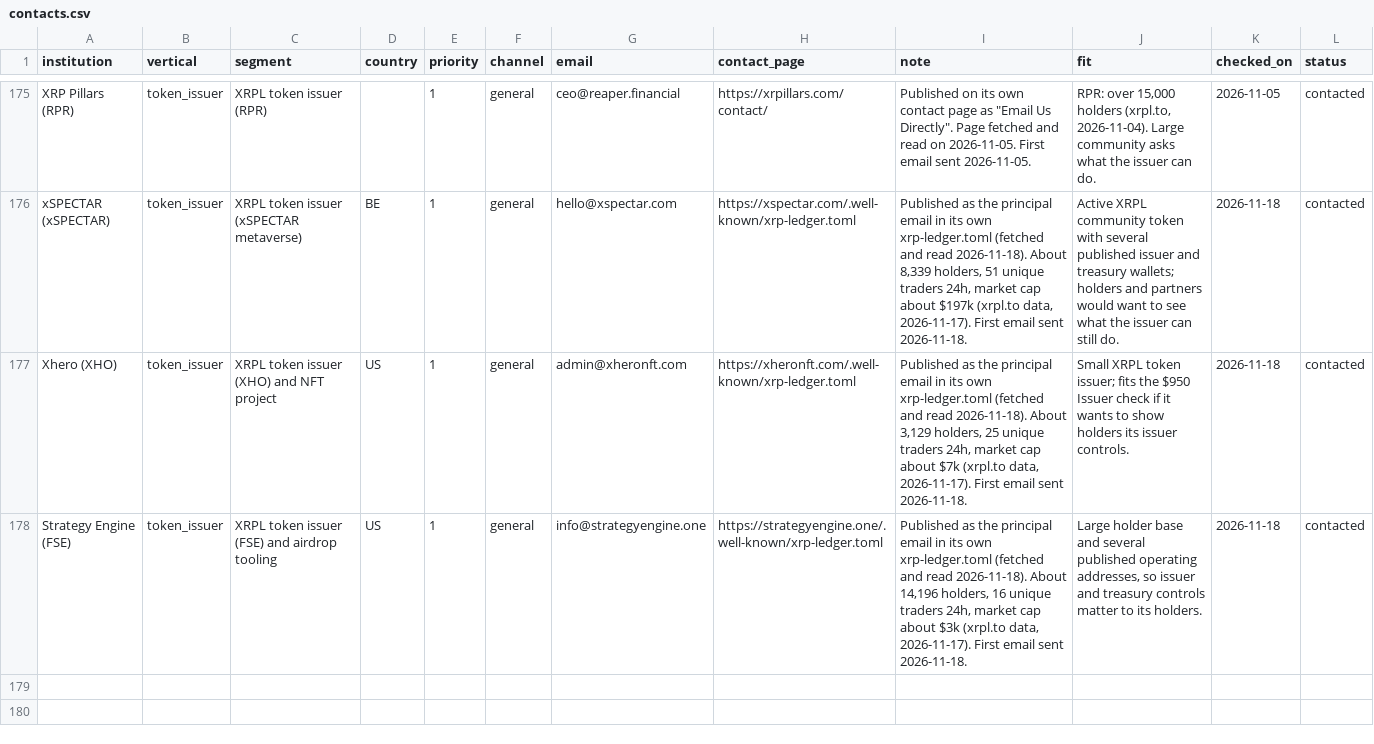
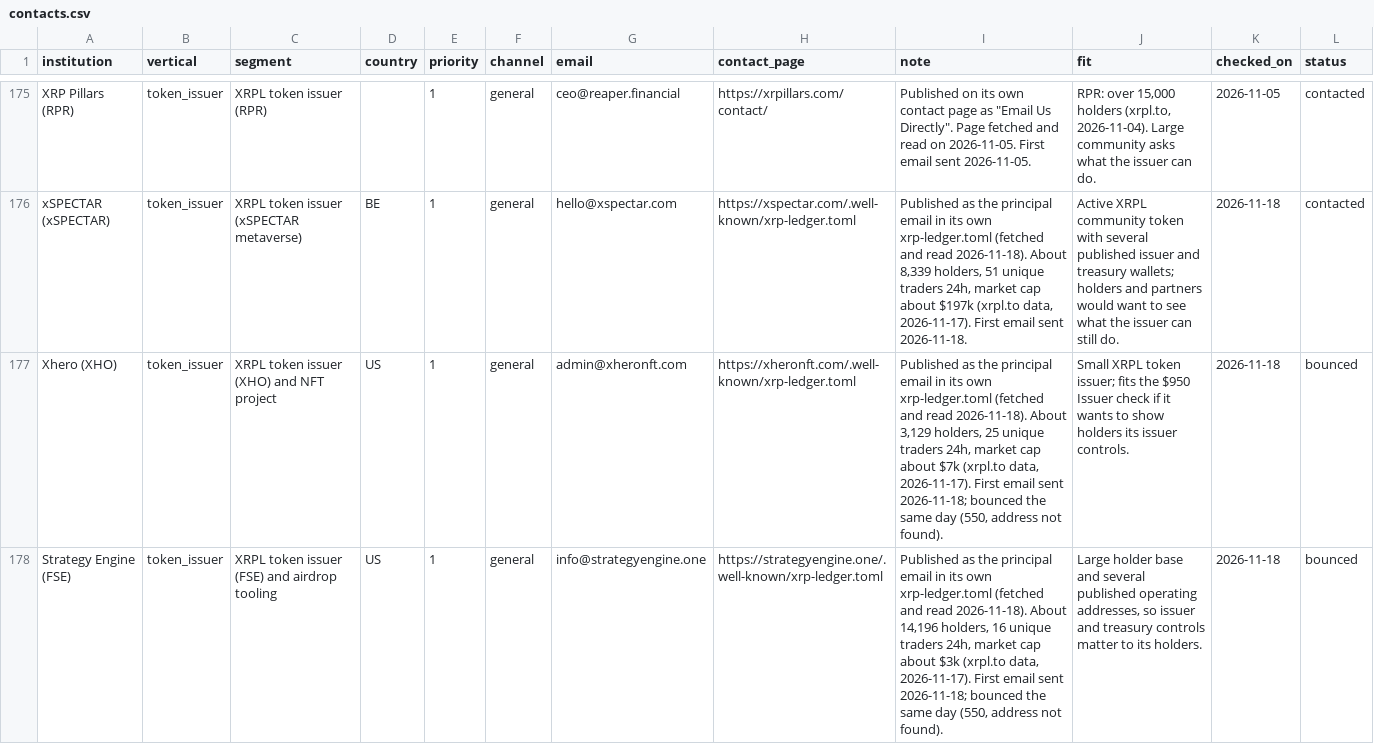
Before and after one commit to Ignosha/noshashi, a CSV file: outreach/contacts.csv, drawn as a sheet; only a part is shown, gaps mark what is left out.

```diff
--- a/outreach/contacts.csv
+++ b/outreach/contacts.csv
@@ -176,3 +176,3 @@ XRP Pillars (RPR),token_issuer,XRPL token issuer (RPR),,1,general,ceo@reaper.fin
 xSPECTAR (xSPECTAR),token_issuer,XRPL token issuer (xSPECTAR metaverse),BE,1,general,hello@xspectar.com,https://xspectar.com/.well-known/xrp-ledger.toml,"Published as the principal email in its own xrp-ledger.toml (fetched and read 2026-11-18). About 8,339 holders, 51 unique traders 24h, market cap about $197k (xrpl.to data, 2026-11-17). First email sent 2026-11-18.","Active XRPL community token with several published issuer and treasury wallets; holders and partners would want to see what the issuer can still do.",2026-11-18,contacted
-Xhero (XHO),token_issuer,XRPL token issuer (XHO) and NFT project,US,1,general,admin@xheronft.com,https://xheronft.com/.well-known/xrp-ledger.toml,"Published as the principal email in its own xrp-ledger.toml (fetched and read 2026-11-18). About 3,129 holders, 25 unique traders 24h, market cap about $7k (xrpl.to data, 2026-11-17). First email sent 2026-11-18.",Small XRPL token issuer; fits the $950 Issuer check if it wants to show holders its issuer controls.,2026-11-18,contacted
-Strategy Engine (FSE),token_issuer,XRPL token issuer (FSE) and airdrop tooling,US,1,general,info@strategyengine.one,https://strategyengine.one/.well-known/xrp-ledger.toml,"Published as the principal email in its own xrp-ledger.toml (fetched and read 2026-11-18). About 14,196 holders, 16 unique traders 24h, market cap about $3k (xrpl.to data, 2026-11-17). First email sent 2026-11-18.","Large holder base and several published operating addresses, so issuer and treasury controls matter to its holders.",2026-11-18,contacted
+Xhero (XHO),token_issuer,XRPL token issuer (XHO) and NFT project,US,1,general,admin@xheronft.com,https://xheronft.com/.well-known/xrp-ledger.toml,"Published as the principal email in its own xrp-ledger.toml (fetched and read 2026-11-18). About 3,129 holders, 25 unique traders 24h, market cap about $7k (xrpl.to data, 2026-11-17). First email sent 2026-11-18; bounced the same day (550, address not found).",Small XRPL token issuer; fits the $950 Issuer check if it wants to show holders its issuer controls.,2026-11-18,bounced
+Strategy Engine (FSE),token_issuer,XRPL token issuer (FSE) and airdrop tooling,US,1,general,info@strategyengine.one,https://strategyengine.one/.well-known/xrp-ledger.toml,"Published as the principal email in its own xrp-ledger.toml (fetched and read 2026-11-18). About 14,196 holders, 16 unique traders 24h, market cap about $3k (xrpl.to data, 2026-11-17). First email sent 2026-11-18; bounced the same day (550, address not found).","Large holder base and several published operating addresses, so issuer and treasury controls matter to its holders.",2026-11-18,bounced
```
